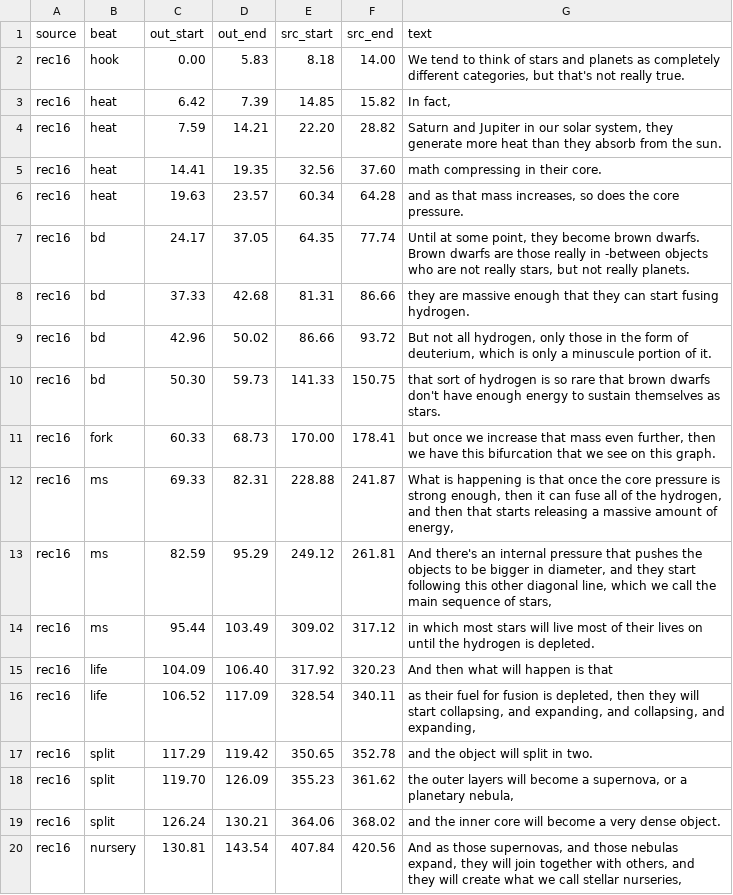
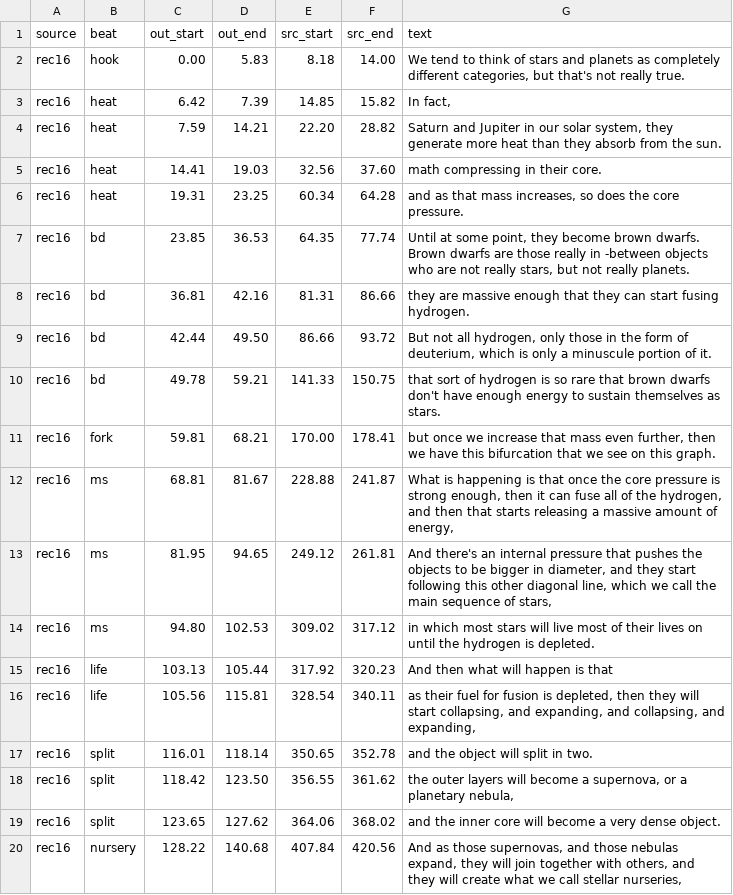
Before and after one commit to alexvansande/Triangle-of-Everything, a CSV file: video/short-04-stars/cuts.csv, drawn as a sheet; only a part is shown; the diff covers the shown part only.

```diff
--- a/video/short-04-stars/cuts.csv
+++ b/video/short-04-stars/cuts.csv
@@ -4,17 +4,17 @@ rec16,heat,6.42,7.39,14.85,15.82,"In fact,"
 rec16,heat,7.59,14.21,22.20,28.82,"Saturn and Jupiter in our solar system, they generate more heat than they absorb from the sun."
-rec16,heat,14.41,19.35,32.56,37.60,math compressing in their core.
-rec16,heat,19.63,23.57,60.34,64.28,"and as that mass increases, so does the core pressure."
-rec16,bd,24.17,37.05,64.35,77.74,"Until at some point, they become brown dwarfs. Brown dwarfs are those really in -between objects who are not really stars, but not really planets."
-rec16,bd,37.33,42.68,81.31,86.66,they are massive enough that they can start fusing hydrogen.
-rec16,bd,42.96,50.02,86.66,93.72,"But not all hydrogen, only those in the form of deuterium, which is only a minuscule portion of it."
-rec16,bd,50.30,59.73,141.33,150.75,that sort of hydrogen is so rare that brown dwarfs don't have enough energy to sustain themselves as stars.
-rec16,fork,60.33,68.73,170.00,178.41,"but once we increase that mass even further, then we have this bifurcation that we see on this graph."
-rec16,ms,69.33,82.31,228.88,241.87,"What is happening is that once the core pressure is strong enough, then it can fuse all of the hydrogen, and then that starts releasing a massive amount of energy,"
-rec16,ms,82.59,95.29,249.12,261.81,"And there's an internal pressure that pushes the objects to be bigger in diameter, and they start following this other diagonal line, which we call the main sequence of stars,"
-rec16,ms,95.44,103.49,309.02,317.12,in which most stars will live most of their lives on until the hydrogen is depleted.
-rec16,life,104.09,106.40,317.92,320.23,And then what will happen is that
-rec16,life,106.52,117.09,328.54,340.11,"as their fuel for fusion is depleted, then they will start collapsing, and expanding, and collapsing, and expanding,"
-rec16,split,117.29,119.42,350.65,352.78,and the object will split in two.
-rec16,split,119.70,126.09,355.23,361.62,"the outer layers will become a supernova, or a planetary nebula,"
-rec16,split,126.24,130.21,364.06,368.02,and the inner core will become a very dense object.
-rec16,nursery,130.81,143.54,407.84,420.56,"And as those supernovas, and those nebulas expand, they will join together with others, and they will create what we call stellar nurseries,"
+rec16,heat,14.41,19.03,32.56,37.60,math compressing in their core.
+rec16,heat,19.31,23.25,60.34,64.28,"and as that mass increases, so does the core pressure."
+rec16,bd,23.85,36.53,64.35,77.74,"Until at some point, they become brown dwarfs. Brown dwarfs are those really in -between objects who are not really stars, but not really planets."
+rec16,bd,36.81,42.16,81.31,86.66,they are massive enough that they can start fusing hydrogen.
+rec16,bd,42.44,49.50,86.66,93.72,"But not all hydrogen, only those in the form of deuterium, which is only a minuscule portion of it."
+rec16,bd,49.78,59.21,141.33,150.75,that sort of hydrogen is so rare that brown dwarfs don't have enough energy to sustain themselves as stars.
+rec16,fork,59.81,68.21,170.00,178.41,"but once we increase that mass even further, then we have this bifurcation that we see on this graph."
+rec16,ms,68.81,81.67,228.88,241.87,"What is happening is that once the core pressure is strong enough, then it can fuse all of the hydrogen, and then that starts releasing a massive amount of energy,"
+rec16,ms,81.95,94.65,249.12,261.81,"And there's an internal pressure that pushes the objects to be bigger in diameter, and they start following this other diagonal line, which we call the main sequence of stars,"
+rec16,ms,94.80,102.53,309.02,317.12,in which most stars will live most of their lives on until the hydrogen is depleted.
+rec16,life,103.13,105.44,317.92,320.23,And then what will happen is that
+rec16,life,105.56,115.81,328.54,340.11,"as their fuel for fusion is depleted, then they will start collapsing, and expanding, and collapsing, and expanding,"
+rec16,split,116.01,118.14,350.65,352.78,and the object will split in two.
+rec16,split,118.42,123.50,356.55,361.62,"the outer layers will become a supernova, or a planetary nebula,"
+rec16,split,123.65,127.62,364.06,368.02,and the inner core will become a very dense object.
+rec16,nursery,128.22,140.68,407.84,420.56,"And as those supernovas, and those nebulas expand, they will join together with others, and they will create what we call stellar nurseries,"
```
Also changed, not shown: 1 added row and 14 edited cells elsewhere in this file, 7 other files.
